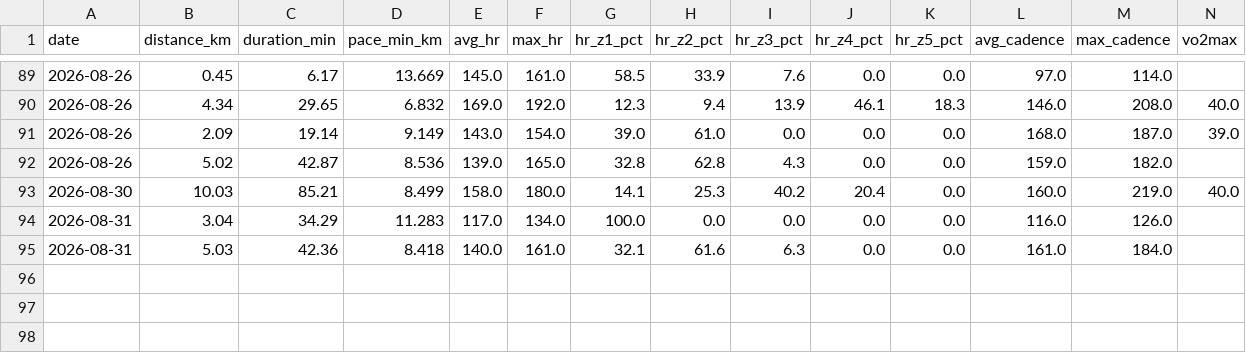
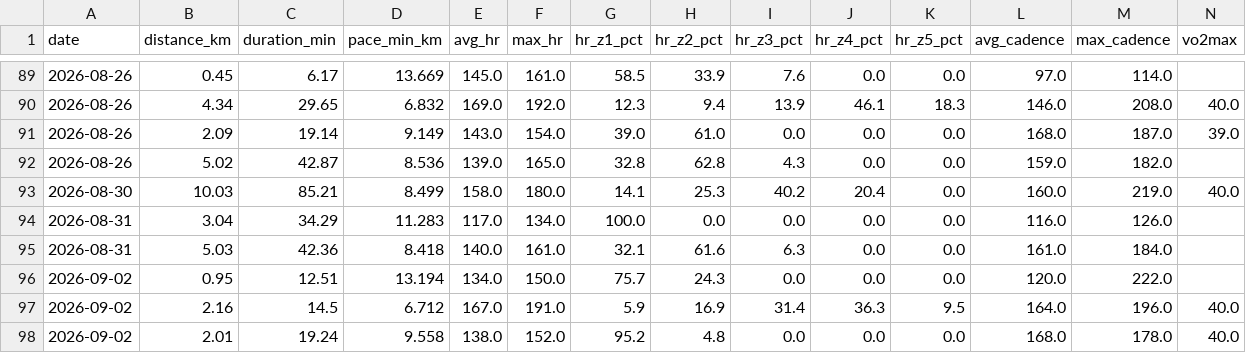
Before and after one commit to Sirimak-W/garmin-runs, a CSV file: docs/runs.csv, drawn as a sheet; only a part is shown, gaps mark what is left out; rows hold the shown columns only; the diff names each change by its address in the sheet, - before the commit and + after, or states it on an @@ line.

```diff
--- a/docs/runs.csv
+++ b/docs/runs.csv
+row 96: 2026-09-02 | 0.95 | 12.51 | 13.194 | 134.0 | 150.0 | 75.7 | 24.3 | 0.0 | 0.0 | 0.0 | 120.0 | 222.0
+row 97: 2026-09-02 | 2.16 | 14.5 | 6.712 | 167.0 | 191.0 | 5.9 | 16.9 | 31.4 | 36.3 | 9.5 | 164.0 | 196.0 | 40.0
+row 98: 2026-09-02 | 2.01 | 19.24 | 9.558 | 138.0 | 152.0 | 95.2 | 4.8 | 0.0 | 0.0 | 0.0 | 168.0 | 178.0 | 40.0
```
Also changed, not shown: 2 other files.
